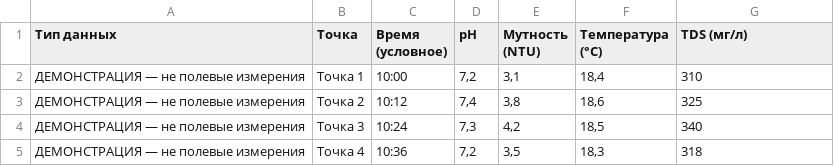
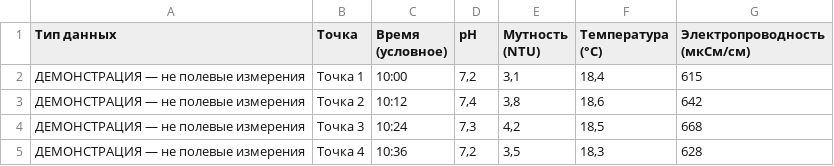
Before and after one commit to alishka07/landing-page, a CSV file: assets/subulaq-demo-measurements.csv, drawn as a sheet.

```diff
--- a/assets/subulaq-demo-measurements.csv
+++ b/assets/subulaq-demo-measurements.csv
@@ -1,5 +1,5 @@
-Тип данных;Точка;Время (условное);pH;Мутность (NTU);Температура (°C);TDS (мг/л)
-ДЕМОНСТРАЦИЯ — не полевые измерения;Точка 1;10:00;7,2;3,1;18,4;310
-ДЕМОНСТРАЦИЯ — не полевые измерения;Точка 2;10:12;7,4;3,8;18,6;325
-ДЕМОНСТРАЦИЯ — не полевые измерения;Точка 3;10:24;7,3;4,2;18,5;340
-ДЕМОНСТРАЦИЯ — не полевые измерения;Точка 4;10:36;7,2;3,5;18,3;318
+Тип данных;Точка;Время (условное);pH;Мутность (NTU);Температура (°C);Электропроводность (мкСм/см)
+ДЕМОНСТРАЦИЯ — не полевые измерения;Точка 1;10:00;7,2;3,1;18,4;615
+ДЕМОНСТРАЦИЯ — не полевые измерения;Точка 2;10:12;7,4;3,8;18,6;642
+ДЕМОНСТРАЦИЯ — не полевые измерения;Точка 3;10:24;7,3;4,2;18,5;668
+ДЕМОНСТРАЦИЯ — не полевые измерения;Точка 4;10:36;7,2;3,5;18,3;628
```
Also changed, not shown: 13 other files.
